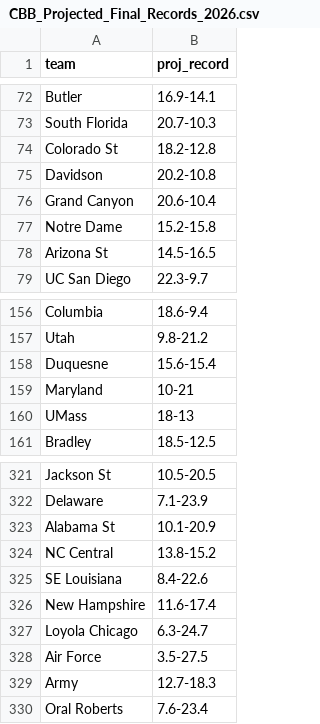
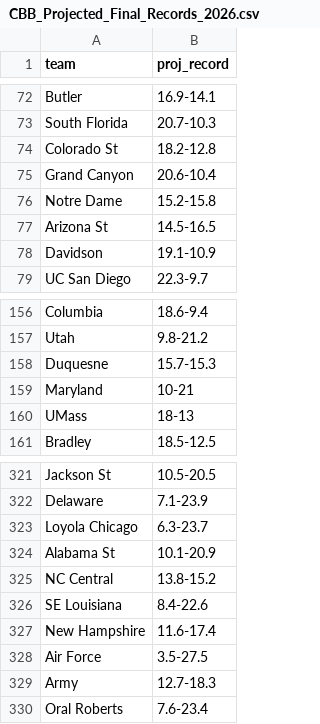
Before and after one commit to lukecassada05-eng/lukecassada.github.io, a CSV file: CBB/data/CBB_Projected_Final_Records_2026.csv, drawn as a sheet; only a part is shown, gaps mark what is left out.

```diff
--- a/CBB/data/CBB_Projected_Final_Records_2026.csv
+++ b/CBB/data/CBB_Projected_Final_Records_2026.csv
@@ -74,3 +74,2 @@ South Florida,20.7-10.3
 Colorado St,18.2-12.8
-Davidson,20.2-10.8
 Grand Canyon,20.6-10.4
@@ -78,2 +77,3 @@ Notre Dame,15.2-15.8
 Arizona St,14.5-16.5
+Davidson,19.1-10.9
 UC San Diego,22.3-9.7
@@ -157,3 +157,3 @@ Columbia,18.6-9.4
 Utah,9.8-21.2
-Duquesne,15.6-15.4
+Duquesne,15.7-15.3
 Maryland,10-21
@@ -322,2 +322,3 @@ Jackson St,10.5-20.5
 Delaware,7.1-23.9
+Loyola Chicago,6.3-23.7
 Alabama St,10.1-20.9
@@ -326,3 +327,2 @@ SE Louisiana,8.4-22.6
 New Hampshire,11.6-17.4
-Loyola Chicago,6.3-24.7
 Air Force,3.5-27.5
```
Also changed, not shown: CBB/data/CBB_Elo_Future_Game_Predictions.csv, CBB/data/CBB_Projected_Records_SOS_2026.csv.
